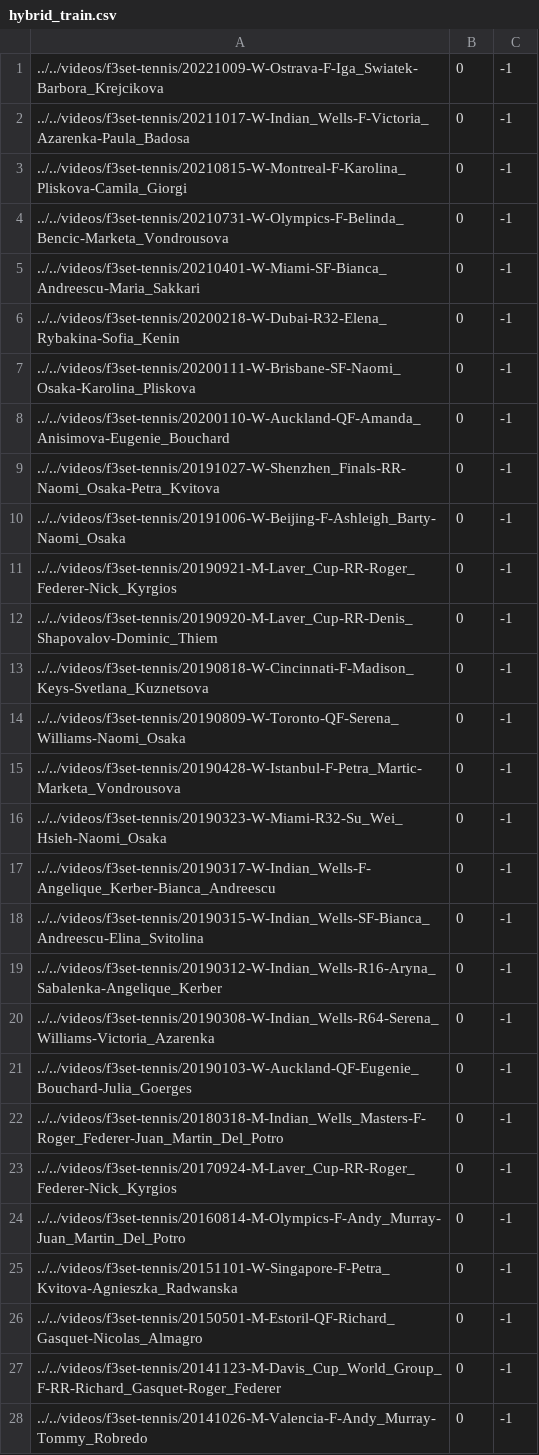
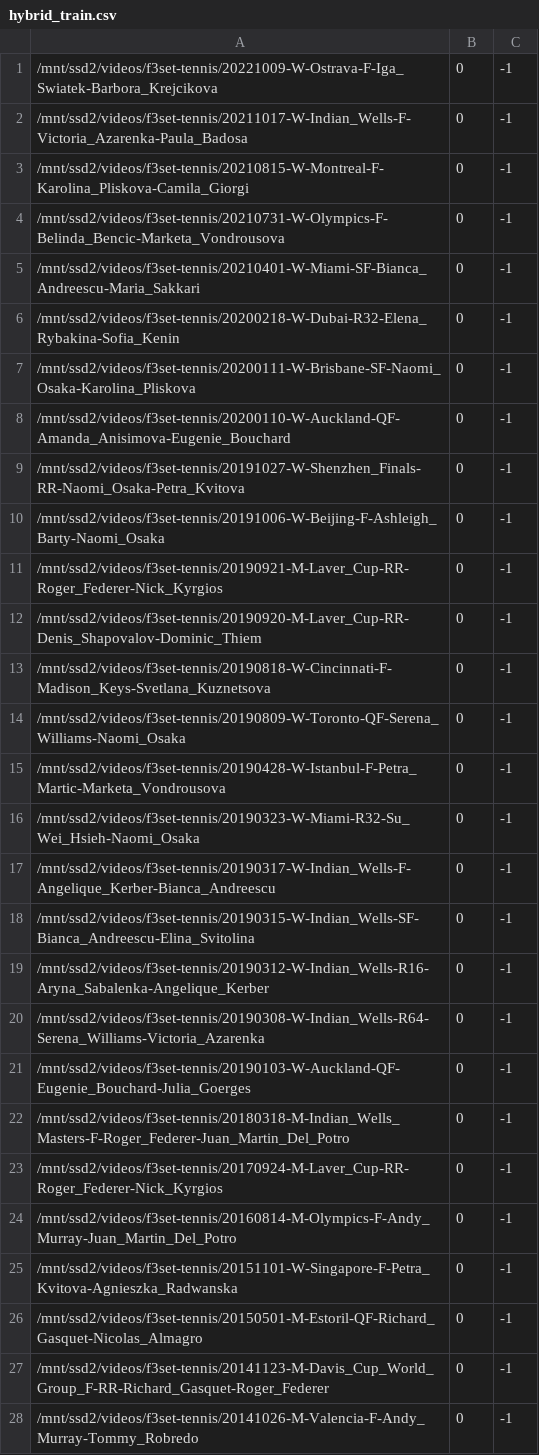
Before and after one commit to Ricky513125/Tennis, a CSV file: data/hybrid_train.csv, drawn as a sheet; only a part is shown; the diff covers the shown part only.

```diff
--- a/data/hybrid_train.csv
+++ b/data/hybrid_train.csv
@@ -1,28 +1,28 @@
-../../videos/f3set-tennis/20221009-W-Ostrava-F-Iga_Swiatek-Barbora_Krejcikova,0,-1
-../../videos/f3set-tennis/20211017-W-Indian_Wells-F-Victoria_Azarenka-Paula_Badosa,0,-1
-../../videos/f3set-tennis/20210815-W-Montreal-F-Karolina_Pliskova-Camila_Giorgi,0,-1
-../../videos/f3set-tennis/20210731-W-Olympics-F-Belinda_Bencic-Marketa_Vondrousova,0,-1
-../../videos/f3set-tennis/20210401-W-Miami-SF-Bianca_Andreescu-Maria_Sakkari,0,-1
-../../videos/f3set-tennis/20200218-W-Dubai-R32-Elena_Rybakina-Sofia_Kenin,0,-1
-../../videos/f3set-tennis/20200111-W-Brisbane-SF-Naomi_Osaka-Karolina_Pliskova,0,-1
-../../videos/f3set-tennis/20200110-W-Auckland-QF-Amanda_Anisimova-Eugenie_Bouchard,0,-1
-../../videos/f3set-tennis/20191027-W-Shenzhen_Finals-RR-Naomi_Osaka-Petra_Kvitova,0,-1
-../../videos/f3set-tennis/20191006-W-Beijing-F-Ashleigh_Barty-Naomi_Osaka,0,-1
-../../videos/f3set-tennis/20190921-M-Laver_Cup-RR-Roger_Federer-Nick_Kyrgios,0,-1
-../../videos/f3set-tennis/20190920-M-Laver_Cup-RR-Denis_Shapovalov-Dominic_Thiem,0,-1
-../../videos/f3set-tennis/20190818-W-Cincinnati-F-Madison_Keys-Svetlana_Kuznetsova,0,-1
-../../videos/f3set-tennis/20190809-W-Toronto-QF-Serena_Williams-Naomi_Osaka,0,-1
-../../videos/f3set-tennis/20190428-W-Istanbul-F-Petra_Martic-Marketa_Vondrousova,0,-1
-../../videos/f3set-tennis/20190323-W-Miami-R32-Su_Wei_Hsieh-Naomi_Osaka,0,-1
-../../videos/f3set-tennis/20190317-W-Indian_Wells-F-Angelique_Kerber-Bianca_Andreescu,0,-1
-../../videos/f3set-tennis/20190315-W-Indian_Wells-SF-Bianca_Andreescu-Elina_Svitolina,0,-1
-../../videos/f3set-tennis/20190312-W-Indian_Wells-R16-Aryna_Sabalenka-Angelique_Kerber,0,-1
-../../videos/f3set-tennis/20190308-W-Indian_Wells-R64-Serena_Williams-Victoria_Azarenka,0,-1
-../../videos/f3set-tennis/20190103-W-Auckland-QF-Eugenie_Bouchard-Julia_Goerges,0,-1
-../../videos/f3set-tennis/20180318-M-Indian_Wells_Masters-F-Roger_Federer-Juan_Martin_Del_Potro,0,-1
-../../videos/f3set-tennis/20170924-M-Laver_Cup-RR-Roger_Federer-Nick_Kyrgios,0,-1
-../../videos/f3set-tennis/20160814-M-Olympics-F-Andy_Murray-Juan_Martin_Del_Potro,0,-1
-../../videos/f3set-tennis/20151101-W-Singapore-F-Petra_Kvitova-Agnieszka_Radwanska,0,-1
-../../videos/f3set-tennis/20150501-M-Estoril-QF-Richard_Gasquet-Nicolas_Almagro,0,-1
-../../videos/f3set-tennis/20141123-M-Davis_Cup_World_Group_F-RR-Richard_Gasquet-Roger_Federer,0,-1
-../../videos/f3set-tennis/20141026-M-Valencia-F-Andy_Murray-Tommy_Robredo,0,-1
+/mnt/ssd2/videos/f3set-tennis/20221009-W-Ostrava-F-Iga_Swiatek-Barbora_Krejcikova,0,-1
+/mnt/ssd2/videos/f3set-tennis/20211017-W-Indian_Wells-F-Victoria_Azarenka-Paula_Badosa,0,-1
+/mnt/ssd2/videos/f3set-tennis/20210815-W-Montreal-F-Karolina_Pliskova-Camila_Giorgi,0,-1
+/mnt/ssd2/videos/f3set-tennis/20210731-W-Olympics-F-Belinda_Bencic-Marketa_Vondrousova,0,-1
+/mnt/ssd2/videos/f3set-tennis/20210401-W-Miami-SF-Bianca_Andreescu-Maria_Sakkari,0,-1
+/mnt/ssd2/videos/f3set-tennis/20200218-W-Dubai-R32-Elena_Rybakina-Sofia_Kenin,0,-1
+/mnt/ssd2/videos/f3set-tennis/20200111-W-Brisbane-SF-Naomi_Osaka-Karolina_Pliskova,0,-1
+/mnt/ssd2/videos/f3set-tennis/20200110-W-Auckland-QF-Amanda_Anisimova-Eugenie_Bouchard,0,-1
+/mnt/ssd2/videos/f3set-tennis/20191027-W-Shenzhen_Finals-RR-Naomi_Osaka-Petra_Kvitova,0,-1
+/mnt/ssd2/videos/f3set-tennis/20191006-W-Beijing-F-Ashleigh_Barty-Naomi_Osaka,0,-1
+/mnt/ssd2/videos/f3set-tennis/20190921-M-Laver_Cup-RR-Roger_Federer-Nick_Kyrgios,0,-1
+/mnt/ssd2/videos/f3set-tennis/20190920-M-Laver_Cup-RR-Denis_Shapovalov-Dominic_Thiem,0,-1
+/mnt/ssd2/videos/f3set-tennis/20190818-W-Cincinnati-F-Madison_Keys-Svetlana_Kuznetsova,0,-1
+/mnt/ssd2/videos/f3set-tennis/20190809-W-Toronto-QF-Serena_Williams-Naomi_Osaka,0,-1
+/mnt/ssd2/videos/f3set-tennis/20190428-W-Istanbul-F-Petra_Martic-Marketa_Vondrousova,0,-1
+/mnt/ssd2/videos/f3set-tennis/20190323-W-Miami-R32-Su_Wei_Hsieh-Naomi_Osaka,0,-1
+/mnt/ssd2/videos/f3set-tennis/20190317-W-Indian_Wells-F-Angelique_Kerber-Bianca_Andreescu,0,-1
+/mnt/ssd2/videos/f3set-tennis/20190315-W-Indian_Wells-SF-Bianca_Andreescu-Elina_Svitolina,0,-1
+/mnt/ssd2/videos/f3set-tennis/20190312-W-Indian_Wells-R16-Aryna_Sabalenka-Angelique_Kerber,0,-1
+/mnt/ssd2/videos/f3set-tennis/20190308-W-Indian_Wells-R64-Serena_Williams-Victoria_Azarenka,0,-1
+/mnt/ssd2/videos/f3set-tennis/20190103-W-Auckland-QF-Eugenie_Bouchard-Julia_Goerges,0,-1
+/mnt/ssd2/videos/f3set-tennis/20180318-M-Indian_Wells_Masters-F-Roger_Federer-Juan_Martin_Del_Potro,0,-1
+/mnt/ssd2/videos/f3set-tennis/20170924-M-Laver_Cup-RR-Roger_Federer-Nick_Kyrgios,0,-1
+/mnt/ssd2/videos/f3set-tennis/20160814-M-Olympics-F-Andy_Murray-Juan_Martin_Del_Potro,0,-1
+/mnt/ssd2/videos/f3set-tennis/20151101-W-Singapore-F-Petra_Kvitova-Agnieszka_Radwanska,0,-1
+/mnt/ssd2/videos/f3set-tennis/20150501-M-Estoril-QF-Richard_Gasquet-Nicolas_Almagro,0,-1
+/mnt/ssd2/videos/f3set-tennis/20141123-M-Davis_Cup_World_Group_F-RR-Richard_Gasquet-Roger_Federer,0,-1
+/mnt/ssd2/videos/f3set-tennis/20141026-M-Valencia-F-Andy_Murray-Tommy_Robredo,0,-1
```
Also changed, not shown: 123 edited cells elsewhere in this file, 2 other files.
